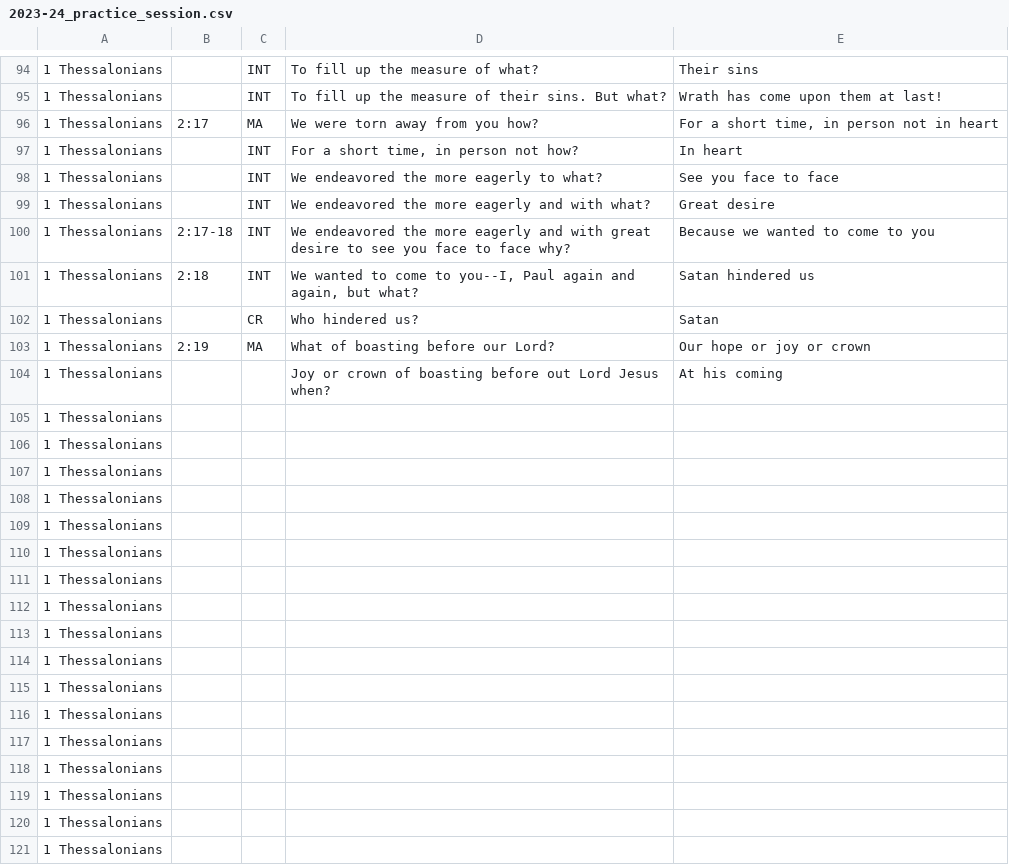
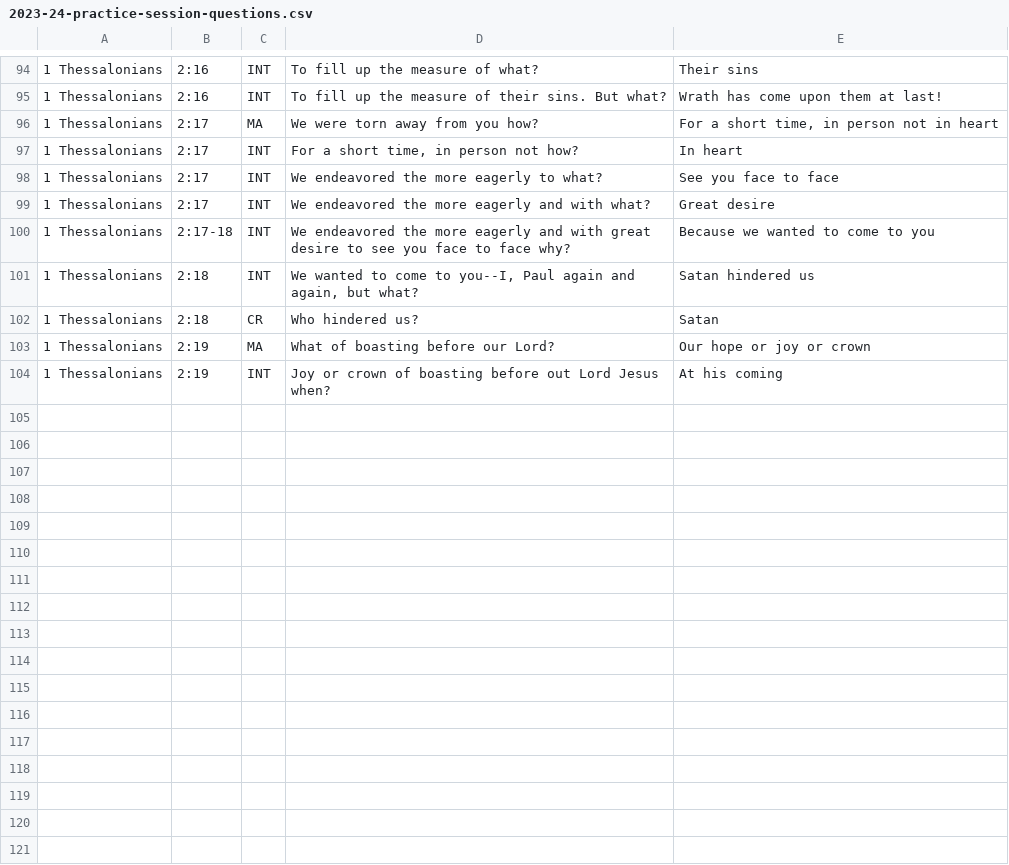
Before and after one commit to imagn1/Chapel-Quizzing, a CSV file: resources/questions/2023-24-practice-session-questions.csv (was resources/questions/2023-24_practice_session.csv), drawn as a sheet; only a part is shown, gaps mark what is left out; the diff covers the shown part only; the diff names each change by its address in the sheet, - before the commit and + after, or states it on an @@ line.

Commit message:
new spreadsheet of questions

```diff
--- a/resources/questions/2023-24_practice_session.csv
+++ b/resources/questions/2023-24-practice-session-questions.csv
-B94:B95: (empty)
+B94:B95: 2:16
-B97:B99: (empty)
+B97:B99: 2:17
-B102: (empty)
+B102: 2:18
-B104: (empty)
+B104: 2:19
-C104: (empty)
+C104: INT
-row 105: 1 Thessalonians
-row 106: 1 Thessalonians
-row 107: 1 Thessalonians
-row 108: 1 Thessalonians
-row 109: 1 Thessalonians
-row 110: 1 Thessalonians
-row 111: 1 Thessalonians
-row 112: 1 Thessalonians
-row 113: 1 Thessalonians
-row 114: 1 Thessalonians
-row 115: 1 Thessalonians
-row 116: 1 Thessalonians
-row 117: 1 Thessalonians
-row 118: 1 Thessalonians
-row 119: 1 Thessalonians
-row 120: 1 Thessalonians
-row 121: 1 Thessalonians
```
Also changed, not shown: 76 removed rows and 43 edited cells elsewhere in this file.
